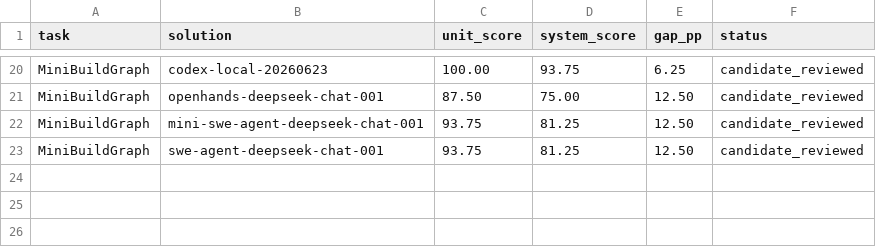
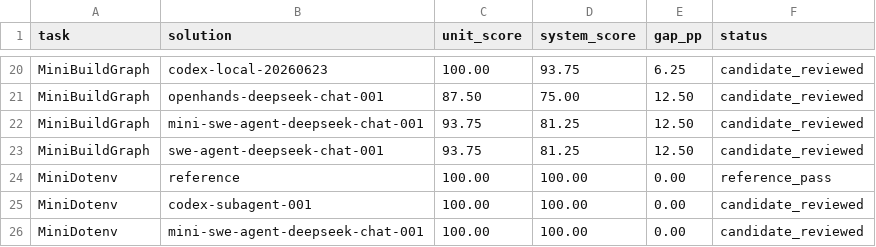
Before and after one commit to Xtsaixuexi/Bmk-dev, a CSV file: score_summary.csv, drawn as a sheet; only a part is shown, gaps mark what is left out.

Commit message:
Add MiniDotenv benchmark task

```diff
--- a/score_summary.csv
+++ b/score_summary.csv
@@ -23 +23,4 @@ MiniBuildGraph,mini-swe-agent-deepseek-chat-001,93.75,81.25,12.50,candidate_revi
 MiniBuildGraph,swe-agent-deepseek-chat-001,93.75,81.25,12.50,candidate_reviewed
+MiniDotenv,reference,100.00,100.00,0.00,reference_pass
+MiniDotenv,codex-subagent-001,100.00,100.00,0.00,candidate_reviewed
+MiniDotenv,mini-swe-agent-deepseek-chat-001,100.00,100.00,0.00,candidate_reviewed
```
Also changed, not shown: code_agent_execution_matrix.csv, 9 other files.
